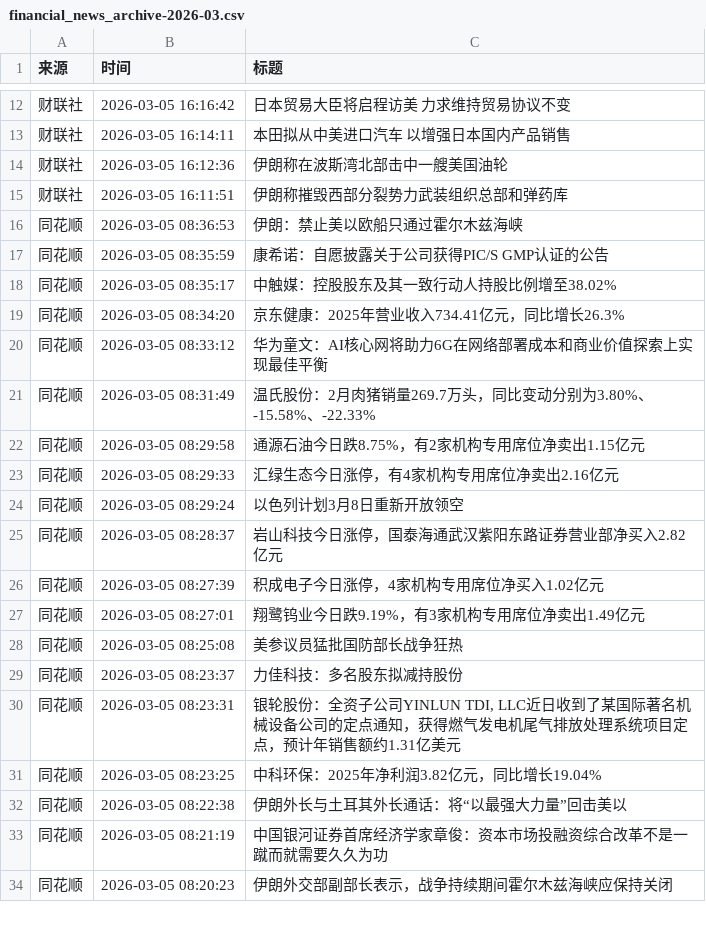
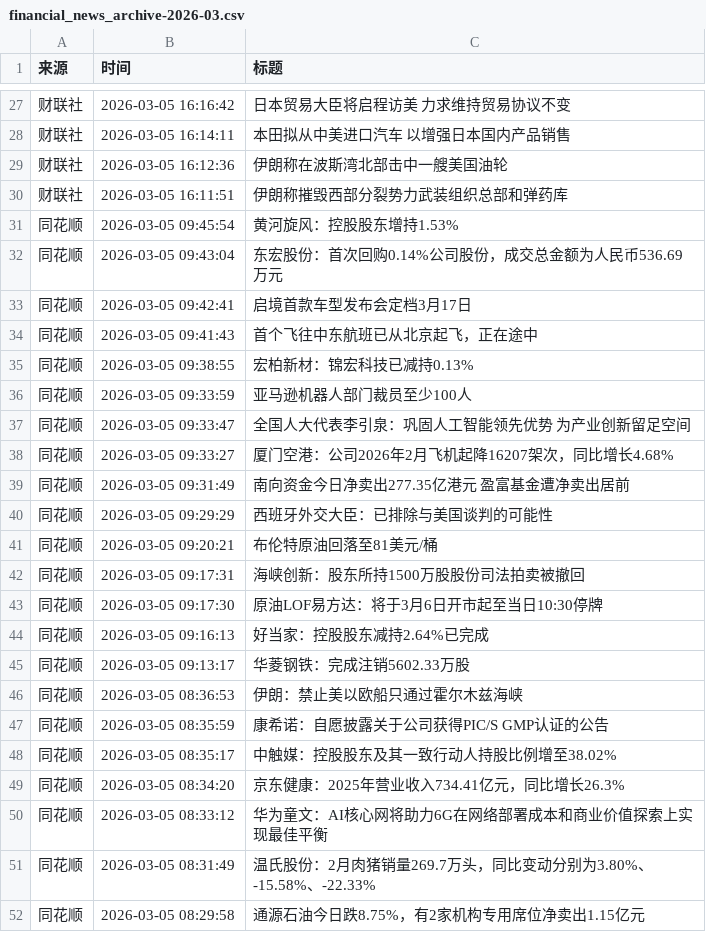
Before and after one commit to YutaoH/huiboyanbao, a CSV file: 财经新闻数据/financial_news_archive-2026-03.csv, drawn as a sheet; only a part is shown, gaps mark what is left out; the shorter side is filled out with more unchanged rows; the diff covers the shown part only; the diff names each change by its address in the sheet, - before the commit and + after, or states it on an @@ line.

```diff
--- a/财经新闻数据/financial_news_archive-2026-03.csv
+++ b/财经新闻数据/financial_news_archive-2026-03.csv
+row 31: 同花顺 | 2026-03-05 09:45:54 | 黄河旋风：控股股东增持1.53%
+row 32: 同花顺 | 2026-03-05 09:43:04 | 东宏股份：首次回购0.14%公司股份，成交总金额为人民币536.69万元
+row 33: 同花顺 | 2026-03-05 09:42:41 | 启境首款车型发布会定档3月17日
+row 34: 同花顺 | 2026-03-05 09:41:43 | 首个飞往中东航班已从北京起飞，正在途中
+row 35: 同花顺 | 2026-03-05 09:38:55 | 宏柏新材：锦宏科技已减持0.13%
+row 36: 同花顺 | 2026-03-05 09:33:59 | 亚马逊机器人部门裁员至少100人
+row 37: 同花顺 | 2026-03-05 09:33:47 | 全国人大代表李引泉：巩固人工智能领先优势 为产业创新留足空间
+row 38: 同花顺 | 2026-03-05 09:33:27 | 厦门空港：公司2026年2月飞机起降16207架次，同比增长4.68%
+row 39: 同花顺 | 2026-03-05 09:31:49 | 南向资金今日净卖出277.35亿港元 盈富基金遭净卖出居前
+row 40: 同花顺 | 2026-03-05 09:29:29 | 西班牙外交大臣：已排除与美国谈判的可能性
+row 41: 同花顺 | 2026-03-05 09:20:21 | 布伦特原油回落至81美元/桶
+row 42: 同花顺 | 2026-03-05 09:17:31 | 海峡创新：股东所持1500万股股份司法拍卖被撤回
+row 43: 同花顺 | 2026-03-05 09:17:30 | 原油LOF易方达：将于3月6日开市起至当日10:30停牌
+row 44: 同花顺 | 2026-03-05 09:16:13 | 好当家：控股股东减持2.64%已完成
+row 45: 同花顺 | 2026-03-05 09:13:17 | 华菱钢铁：完成注销5602.33万股
```
Also changed, not shown: 15 added rows and 2 moved rows elsewhere in this file, 5 other files.
